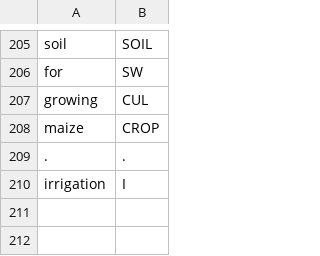
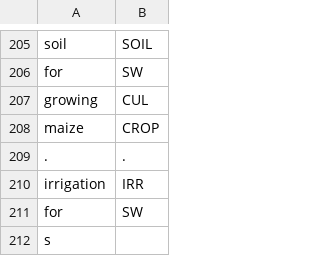
Before and after one commit to cutegirl520/SmartFarm-Assistant-NLP-ANN, a CSV file: datasets/data-tags.csv, drawn as a sheet; only a part is shown, gaps mark what is left out.

Commit message:
more doc updates

```diff
--- a/datasets/data-tags.csv
+++ b/datasets/data-tags.csv
@@ -209,2 +209,4 @@ maize,CROP
 .,.
-irrigation,I
+irrigation,IRR
+for,SW
+s
```
